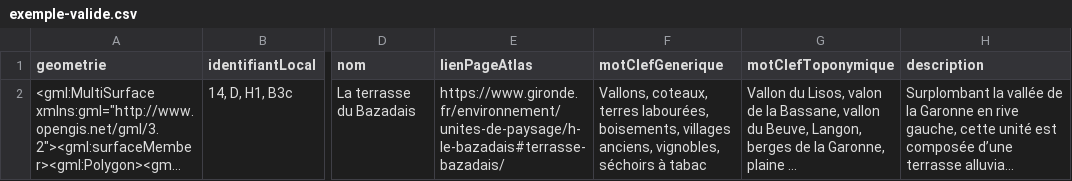
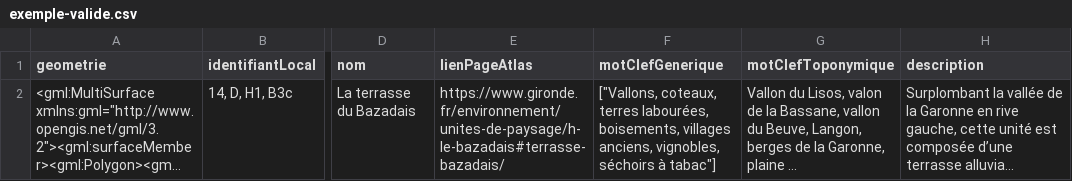
Before and after one commit to cnigfr/schema-paysage, a CSV file: schema/classe-ensemblepaysager/exemple-valide.csv, drawn as a sheet; only a part is shown, gaps mark what is left out; long unchanged cells end in …; the diff names each change by its address in the sheet, - before the commit and + after, or states it on an @@ line.

Commit message:
Update exemple-valide.csv

```diff
--- a/schema/classe-ensemblepaysager/exemple-valide.csv
+++ b/schema/classe-ensemblepaysager/exemple-valide.csv
-F2 (motClefGenerique): Vallons, coteaux, terres labourées, boisements, villages anciens, vignobles, séchoirs à tabac
+F2 (motClefGenerique): ["Vallons, coteaux, terres labourées, boisements, villages anciens, vignobles, séchoirs à tabac"]
```
